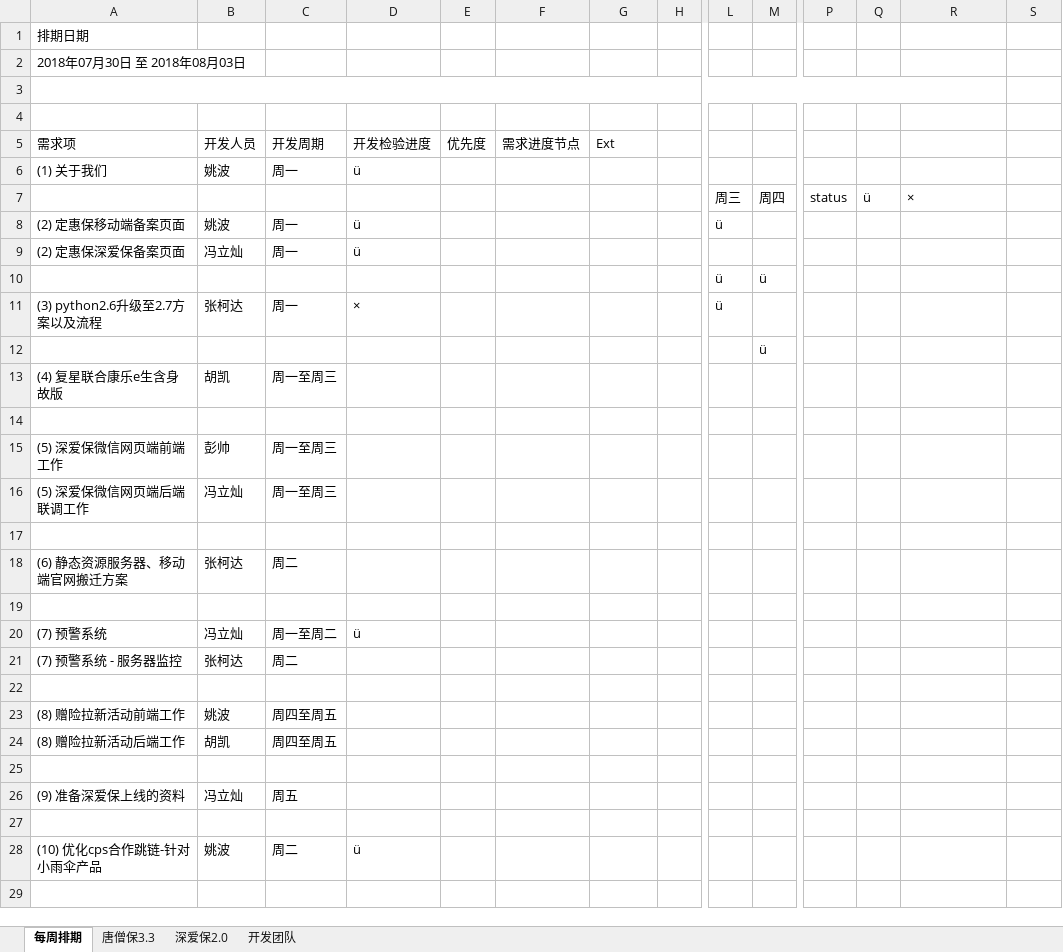
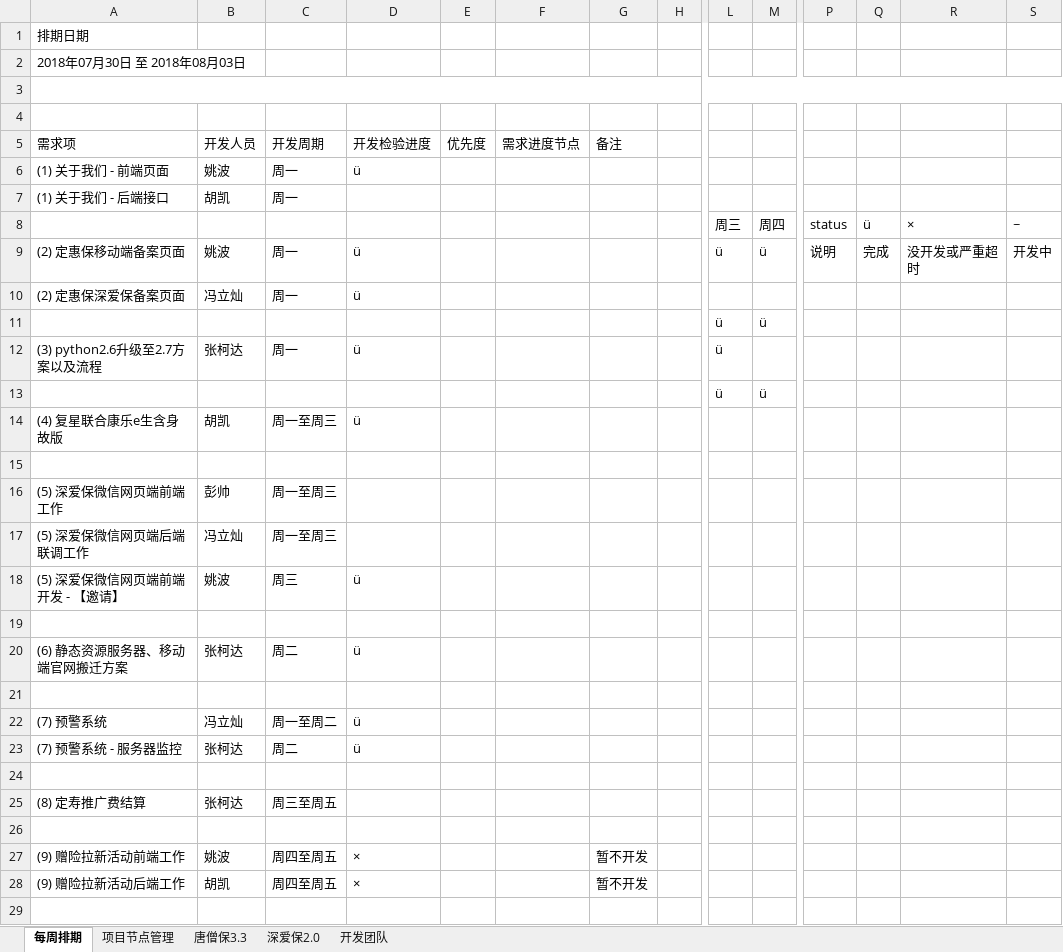
Before and after one commit to Sybil96/doc.yi-insurance.com, an Excel workbook: 项目管理文档工具.xlsx, sheet 每周排期, drawn as a sheet; only a part is shown, gaps mark what is left out; the shorter side is filled out with more unchanged rows; values as stored, in another font and other column widths than the file's, no cell formats; removed rows and columns are numbered as before the commit, all else as after; rows hold the shown columns only; the diff covers the shown part only; the diff names each change by its address in the sheet, - before the commit and + after, or states it on an @@ line.

```diff
--- a/项目管理文档工具.xlsx (sheet 每周排期)
+++ b/项目管理文档工具.xlsx (sheet 每周排期)
+sheet tab: 项目节点管理
-A3:R3 merged
+A3:S3 merged
-G5: Ext
+G5: 备注
-A6 (需求项): (1) 关于我们
+A6 (需求项): (1) 关于我们 - 前端页面
+row 7: (1) 关于我们 - 后端接口 | 胡凯 | 周一
-S8: (empty)
+S8: ~
-M9: (empty)
+M9: ü
-P9: (empty)
+P9: 说明
-Q9: (empty)
+Q9: 完成
-R9: (empty)
+R9: 没开发或严重超时
-S9: (empty)
+S9: 开发中
-D12 (开发检验进度): ×
+D12 (开发检验进度): ü
-L13: (empty)
+L13: ü
-D14 (开发检验进度): (empty)
+D14 (开发检验进度): ü
+row 18: (5) 深爱保微信网页端前端开发 - 【邀请】 | 姚波 | 周三 | ü
-D20 (开发检验进度): (empty)
+D20 (开发检验进度): ü
-D23 (开发检验进度): (empty)
+D23 (开发检验进度): ü
-row 23: (8) 赠险拉新活动前端工作 | 姚波 | 周四至周五
-row 24: (8) 赠险拉新活动后端工作 | 胡凯 | 周四至周五
+row 25: (8) 定寿推广费结算 | 张柯达 | 周三至周五
-row 26: (9) 准备深爱保上线的资料 | 冯立灿 | 周五
+row 27: (9) 赠险拉新活动前端工作 | 姚波 | 周四至周五 | × |  |  | 暂不开发
+row 28: (9) 赠险拉新活动后端工作 | 胡凯 | 周四至周五 | × |  |  | 暂不开发
-row 28: (10) 优化cps合作跳链-针对小雨伞产品 | 姚波 | 周二 | ü
```
Also changed, not shown: 35 added rows, 2 removed rows and 1 edited cell elsewhere in this sheet, sheet 唐僧保3.3, sheet 开发团队, cell formats, 1 other file.
